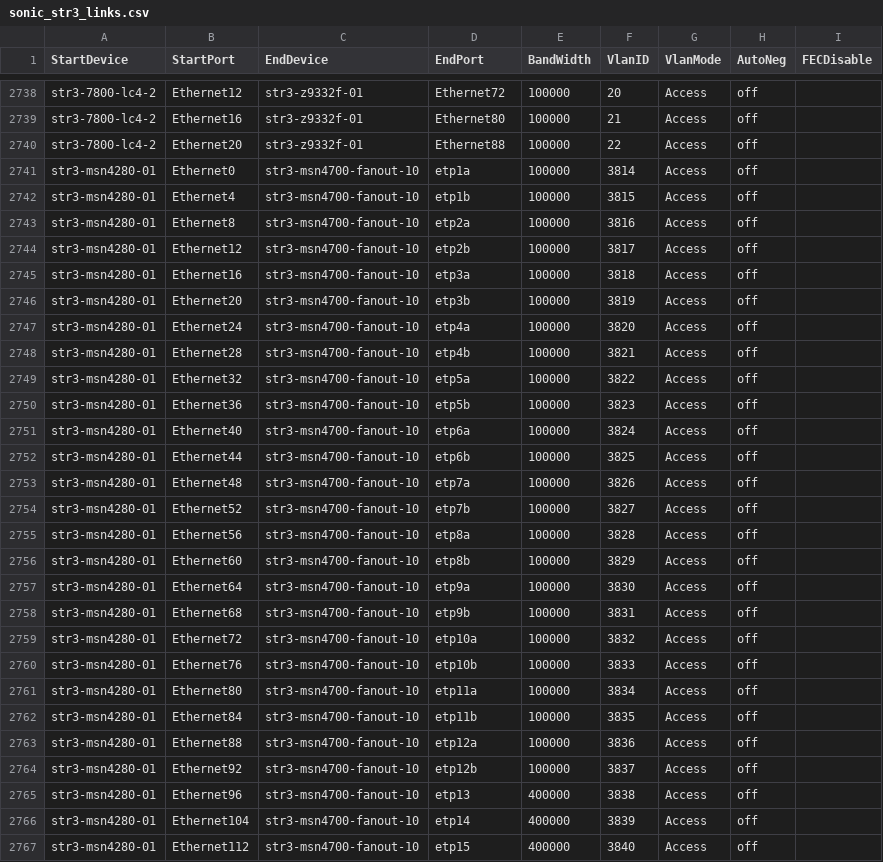
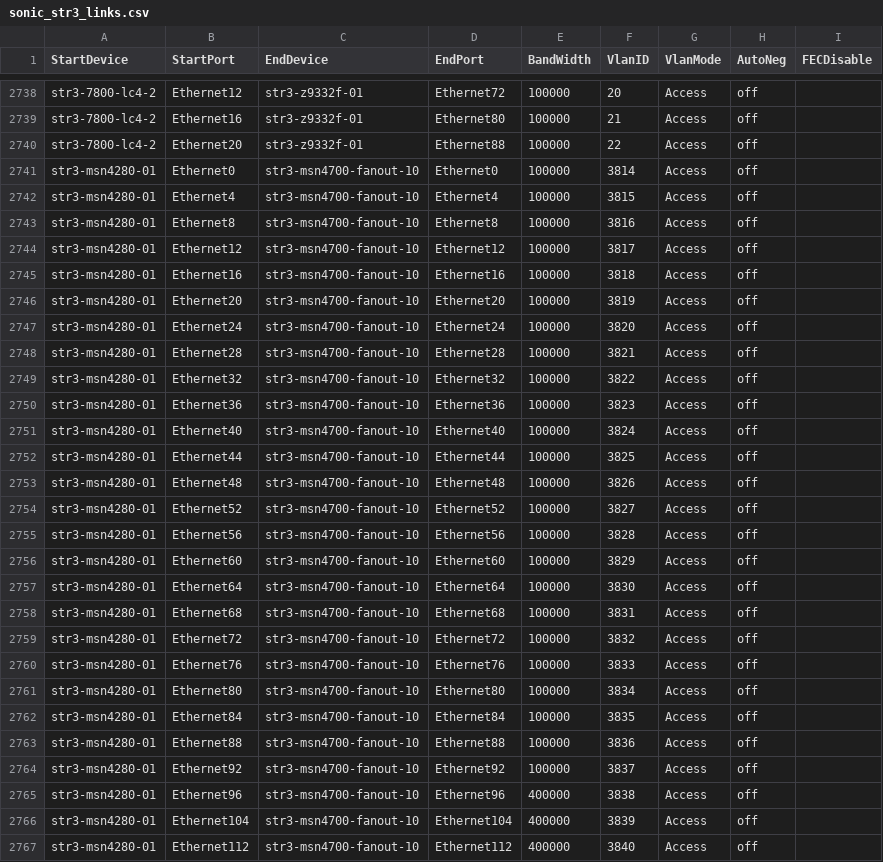
Before and after one commit to sakshamkhurana21/sonic-mgmt, a CSV file: ansible/files/sonic_str3_links.csv, drawn as a sheet; only a part is shown, gaps mark what is left out; the diff covers the shown part only.

```diff
--- a/ansible/files/sonic_str3_links.csv
+++ b/ansible/files/sonic_str3_links.csv
@@ -2740,28 +2740,28 @@ str3-7800-lc4-2,Ethernet16,str3-z9332f-01,Ethernet80,100000,21,Access,off
 str3-7800-lc4-2,Ethernet20,str3-z9332f-01,Ethernet88,100000,22,Access,off
-str3-msn4280-01,Ethernet0,str3-msn4700-fanout-10,etp1a,100000,3814,Access,off
-str3-msn4280-01,Ethernet4,str3-msn4700-fanout-10,etp1b,100000,3815,Access,off
-str3-msn4280-01,Ethernet8,str3-msn4700-fanout-10,etp2a,100000,3816,Access,off
-str3-msn4280-01,Ethernet12,str3-msn4700-fanout-10,etp2b,100000,3817,Access,off
-str3-msn4280-01,Ethernet16,str3-msn4700-fanout-10,etp3a,100000,3818,Access,off
-str3-msn4280-01,Ethernet20,str3-msn4700-fanout-10,etp3b,100000,3819,Access,off
-str3-msn4280-01,Ethernet24,str3-msn4700-fanout-10,etp4a,100000,3820,Access,off
-str3-msn4280-01,Ethernet28,str3-msn4700-fanout-10,etp4b,100000,3821,Access,off
-str3-msn4280-01,Ethernet32,str3-msn4700-fanout-10,etp5a,100000,3822,Access,off
-str3-msn4280-01,Ethernet36,str3-msn4700-fanout-10,etp5b,100000,3823,Access,off
-str3-msn4280-01,Ethernet40,str3-msn4700-fanout-10,etp6a,100000,3824,Access,off
-str3-msn4280-01,Ethernet44,str3-msn4700-fanout-10,etp6b,100000,3825,Access,off
-str3-msn4280-01,Ethernet48,str3-msn4700-fanout-10,etp7a,100000,3826,Access,off
-str3-msn4280-01,Ethernet52,str3-msn4700-fanout-10,etp7b,100000,3827,Access,off
-str3-msn4280-01,Ethernet56,str3-msn4700-fanout-10,etp8a,100000,3828,Access,off
-str3-msn4280-01,Ethernet60,str3-msn4700-fanout-10,etp8b,100000,3829,Access,off
-str3-msn4280-01,Ethernet64,str3-msn4700-fanout-10,etp9a,100000,3830,Access,off
-str3-msn4280-01,Ethernet68,str3-msn4700-fanout-10,etp9b,100000,3831,Access,off
-str3-msn4280-01,Ethernet72,str3-msn4700-fanout-10,etp10a,100000,3832,Access,off
-str3-msn4280-01,Ethernet76,str3-msn4700-fanout-10,etp10b,100000,3833,Access,off
-str3-msn4280-01,Ethernet80,str3-msn4700-fanout-10,etp11a,100000,3834,Access,off
-str3-msn4280-01,Ethernet84,str3-msn4700-fanout-10,etp11b,100000,3835,Access,off
-str3-msn4280-01,Ethernet88,str3-msn4700-fanout-10,etp12a,100000,3836,Access,off
-str3-msn4280-01,Ethernet92,str3-msn4700-fanout-10,etp12b,100000,3837,Access,off
-str3-msn4280-01,Ethernet96,str3-msn4700-fanout-10,etp13,400000,3838,Access,off
-str3-msn4280-01,Ethernet104,str3-msn4700-fanout-10,etp14,400000,3839,Access,off
-str3-msn4280-01,Ethernet112,str3-msn4700-fanout-10,etp15,400000,3840,Access,off
+str3-msn4280-01,Ethernet0,str3-msn4700-fanout-10,Ethernet0,100000,3814,Access,off
+str3-msn4280-01,Ethernet4,str3-msn4700-fanout-10,Ethernet4,100000,3815,Access,off
+str3-msn4280-01,Ethernet8,str3-msn4700-fanout-10,Ethernet8,100000,3816,Access,off
+str3-msn4280-01,Ethernet12,str3-msn4700-fanout-10,Ethernet12,100000,3817,Access,off
+str3-msn4280-01,Ethernet16,str3-msn4700-fanout-10,Ethernet16,100000,3818,Access,off
+str3-msn4280-01,Ethernet20,str3-msn4700-fanout-10,Ethernet20,100000,3819,Access,off
+str3-msn4280-01,Ethernet24,str3-msn4700-fanout-10,Ethernet24,100000,3820,Access,off
+str3-msn4280-01,Ethernet28,str3-msn4700-fanout-10,Ethernet28,100000,3821,Access,off
+str3-msn4280-01,Ethernet32,str3-msn4700-fanout-10,Ethernet32,100000,3822,Access,off
+str3-msn4280-01,Ethernet36,str3-msn4700-fanout-10,Ethernet36,100000,3823,Access,off
+str3-msn4280-01,Ethernet40,str3-msn4700-fanout-10,Ethernet40,100000,3824,Access,off
+str3-msn4280-01,Ethernet44,str3-msn4700-fanout-10,Ethernet44,100000,3825,Access,off
+str3-msn4280-01,Ethernet48,str3-msn4700-fanout-10,Ethernet48,100000,3826,Access,off
+str3-msn4280-01,Ethernet52,str3-msn4700-fanout-10,Ethernet52,100000,3827,Access,off
+str3-msn4280-01,Ethernet56,str3-msn4700-fanout-10,Ethernet56,100000,3828,Access,off
+str3-msn4280-01,Ethernet60,str3-msn4700-fanout-10,Ethernet60,100000,3829,Access,off
+str3-msn4280-01,Ethernet64,str3-msn4700-fanout-10,Ethernet64,100000,3830,Access,off
+str3-msn4280-01,Ethernet68,str3-msn4700-fanout-10,Ethernet68,100000,3831,Access,off
+str3-msn4280-01,Ethernet72,str3-msn4700-fanout-10,Ethernet72,100000,3832,Access,off
+str3-msn4280-01,Ethernet76,str3-msn4700-fanout-10,Ethernet76,100000,3833,Access,off
+str3-msn4280-01,Ethernet80,str3-msn4700-fanout-10,Ethernet80,100000,3834,Access,off
+str3-msn4280-01,Ethernet84,str3-msn4700-fanout-10,Ethernet84,100000,3835,Access,off
+str3-msn4280-01,Ethernet88,str3-msn4700-fanout-10,Ethernet88,100000,3836,Access,off
+str3-msn4280-01,Ethernet92,str3-msn4700-fanout-10,Ethernet92,100000,3837,Access,off
+str3-msn4280-01,Ethernet96,str3-msn4700-fanout-10,Ethernet96,400000,3838,Access,off
+str3-msn4280-01,Ethernet104,str3-msn4700-fanout-10,Ethernet104,400000,3839,Access,off
+str3-msn4280-01,Ethernet112,str3-msn4700-fanout-10,Ethernet112,400000,3840,Access,off
```
Also changed, not shown: 21 edited cells elsewhere in this file, ansible/files/sonic_bjw3_console_links.csv, ansible/files/sonic_bjw3_devices.csv, 30 other files.
